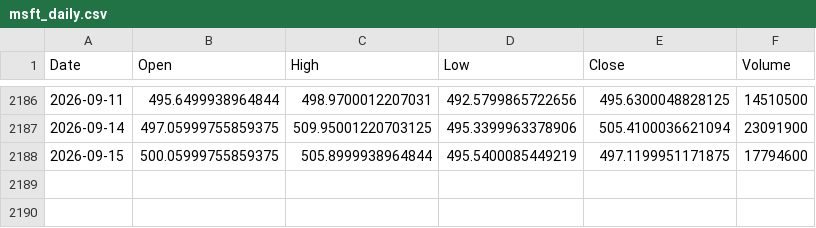
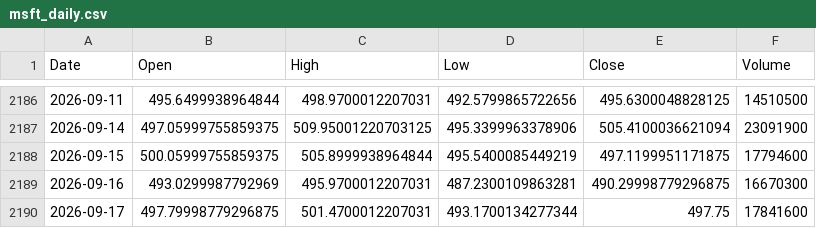
Before and after one commit to SugarfreeTX/crispy-sniffle, a CSV file: equity_msft/data/msft_daily.csv, drawn as a sheet; only a part is shown, gaps mark what is left out.

Commit message:
data update

```diff
--- a/equity_msft/data/msft_daily.csv
+++ b/equity_msft/data/msft_daily.csv
@@ -2188 +2188,3 @@ Date,Open,High,Low,Close,Volume
 2026-09-15,500.05999755859375,505.8999938964844,495.5400085449219,497.1199951171875,17794600
+2026-09-16,493.0299987792969,495.9700012207031,487.2300109863281,490.29998779296875,16670300
+2026-09-17,497.79998779296875,501.4700012207031,493.1700134277344,497.75,17841600
```
Also changed, not shown: 1 other file.
